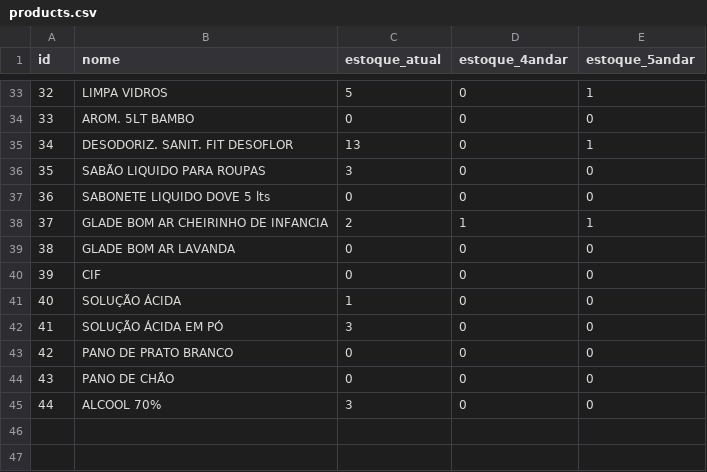
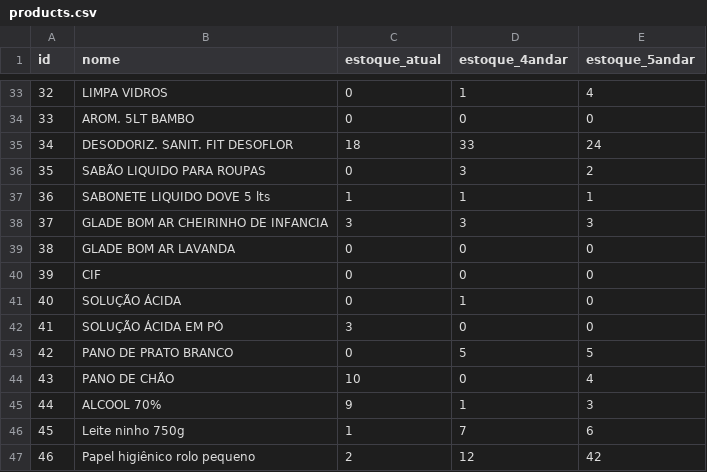
Before and after one commit to Lucasrc22/Stock-Control-App, a CSV file: backend/app/data/products.csv, drawn as a sheet; only a part is shown, gaps mark what is left out; the diff covers the shown part only.

```diff
--- a/backend/app/data/products.csv
+++ b/backend/app/data/products.csv
@@ -33,13 +33,15 @@ id,nome,estoque_atual,estoque_4andar,estoque_5andar
-32,LIMPA VIDROS,5,0,1
+32,LIMPA VIDROS,0,1,4
 33,AROM. 5LT BAMBO,0,0,0
-34,DESODORIZ. SANIT. FIT DESOFLOR,13,0,1
-35,SABÃO LIQUIDO PARA ROUPAS,3,0,0
-36,SABONETE LIQUIDO DOVE 5 lts,0,0,0
-37,GLADE BOM AR CHEIRINHO DE INFANCIA,2,1,1
+34,DESODORIZ. SANIT. FIT DESOFLOR,18,33,24
+35,SABÃO LIQUIDO PARA ROUPAS,0,3,2
+36,SABONETE LIQUIDO DOVE 5 lts,1,1,1
+37,GLADE BOM AR CHEIRINHO DE INFANCIA,3,3,3
 38,GLADE BOM AR LAVANDA,0,0,0
 39,CIF,0,0,0
-40,SOLUÇÃO ÁCIDA,1,0,0
+40,SOLUÇÃO ÁCIDA,0,1,0
 41,SOLUÇÃO ÁCIDA EM PÓ,3,0,0
-42,PANO DE PRATO BRANCO,0,0,0
-43,PANO DE CHÃO,0,0,0
-44,ALCOOL 70%,3,0,0
+42,PANO DE PRATO BRANCO,0,5,5
+43,PANO DE CHÃO,10,0,4
+44,ALCOOL 70%,9,1,3
+45,Leite ninho 750g,1,7,6
+46,Papel higiênico rolo pequeno,2,12,42
```
Also changed, not shown: 66 edited cells elsewhere in this file, 7 other files.
